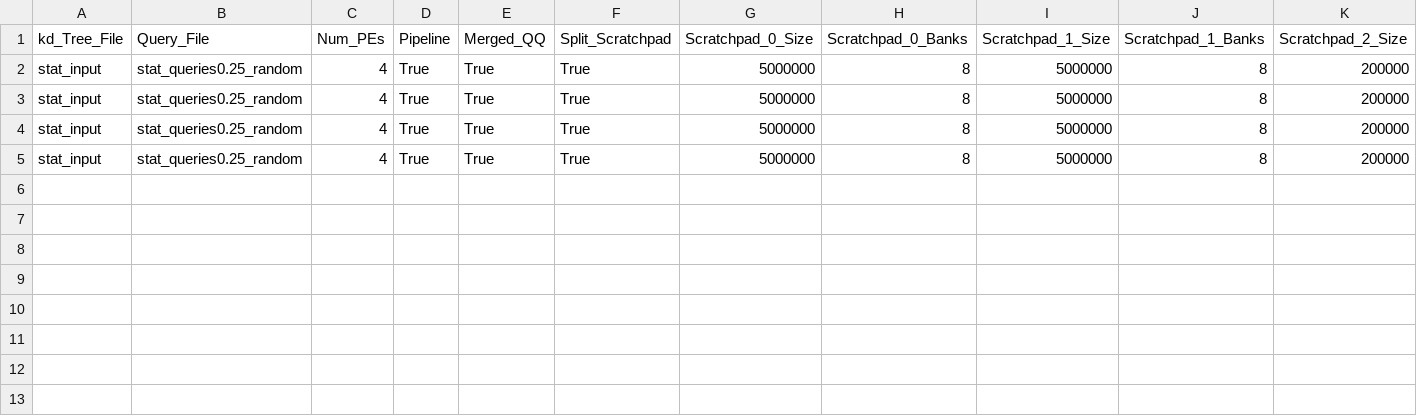
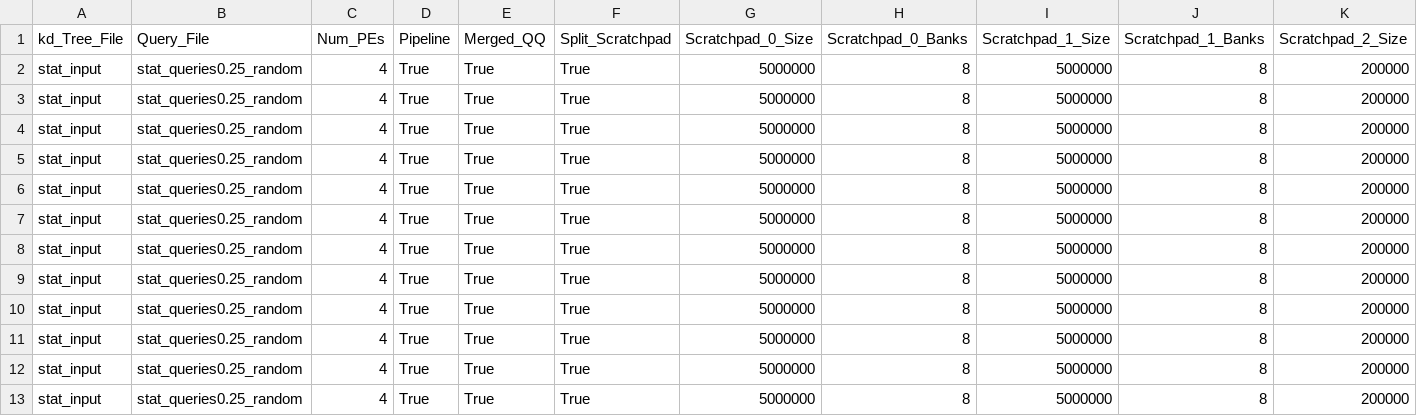
Before and after one commit to horizon-research/kd-Tree-Accelerator-Simulator, a CSV file: Log_Files/test_log.csv, drawn as a sheet; only a part is shown; rows hold the shown columns only; the diff names each change by its address in the sheet, - before the commit and + after, or states it on an @@ line.

```diff
--- a/Log_Files/test_log.csv
+++ b/Log_Files/test_log.csv
+row 6: stat_input | stat_queries0.25_random | 4 | True | True | True | 5000000 | 8 | 5000000 | 8 | 200000
+row 7: stat_input | stat_queries0.25_random | 4 | True | True | True | 5000000 | 8 | 5000000 | 8 | 200000
+row 8: stat_input | stat_queries0.25_random | 4 | True | True | True | 5000000 | 8 | 5000000 | 8 | 200000
+row 9: stat_input | stat_queries0.25_random | 4 | True | True | True | 5000000 | 8 | 5000000 | 8 | 200000
+row 10: stat_input | stat_queries0.25_random | 4 | True | True | True | 5000000 | 8 | 5000000 | 8 | 200000
+row 11: stat_input | stat_queries0.25_random | 4 | True | True | True | 5000000 | 8 | 5000000 | 8 | 200000
+row 12: stat_input | stat_queries0.25_random | 4 | True | True | True | 5000000 | 8 | 5000000 | 8 | 200000
+row 13: stat_input | stat_queries0.25_random | 4 | True | True | True | 5000000 | 8 | 5000000 | 8 | 200000
```
Also changed, not shown: Log_Files/test1_log.csv, 5 other files.
